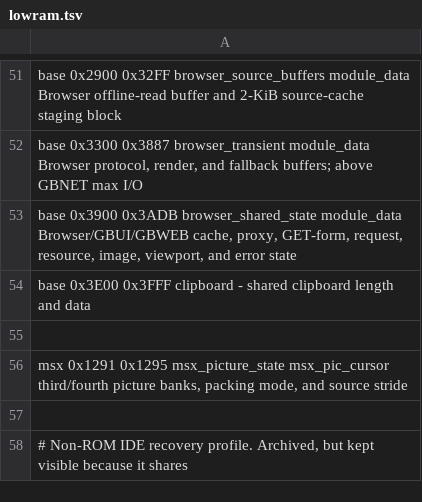
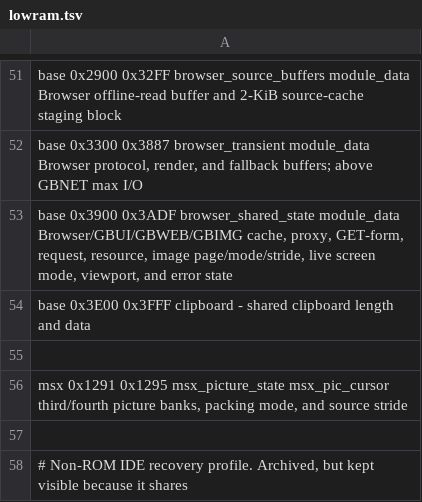
Before and after one commit to salvogendut/GEMBENCH, a TSV file: kernel/lowram.tsv, drawn as a sheet; only a part is shown, gaps mark what is left out.

Commit message:
feat(browser): advertise Screen 7 image support

```diff
--- a/kernel/lowram.tsv
+++ b/kernel/lowram.tsv
@@ -52,3 +52,3 @@ base          0x2900  0x32FF  browser_source_buffers  module_data   Browser offl
 base          0x3300  0x3887  browser_transient       module_data   Browser protocol, render, and fallback buffers; above GBNET max I/O
-base          0x3900  0x3ADB  browser_shared_state    module_data   Browser/GBUI/GBWEB cache, proxy, GET-form, request, resource, image, viewport, and error state
+base          0x3900  0x3ADF  browser_shared_state    module_data   Browser/GBUI/GBWEB/GBIMG cache, proxy, GET-form, request, resource, image page/mode/stride, live screen mode, viewport, and error state
 base          0x3E00  0x3FFF  clipboard               -             shared clipboard length and data
```
Also changed, not shown: 7 other files.
